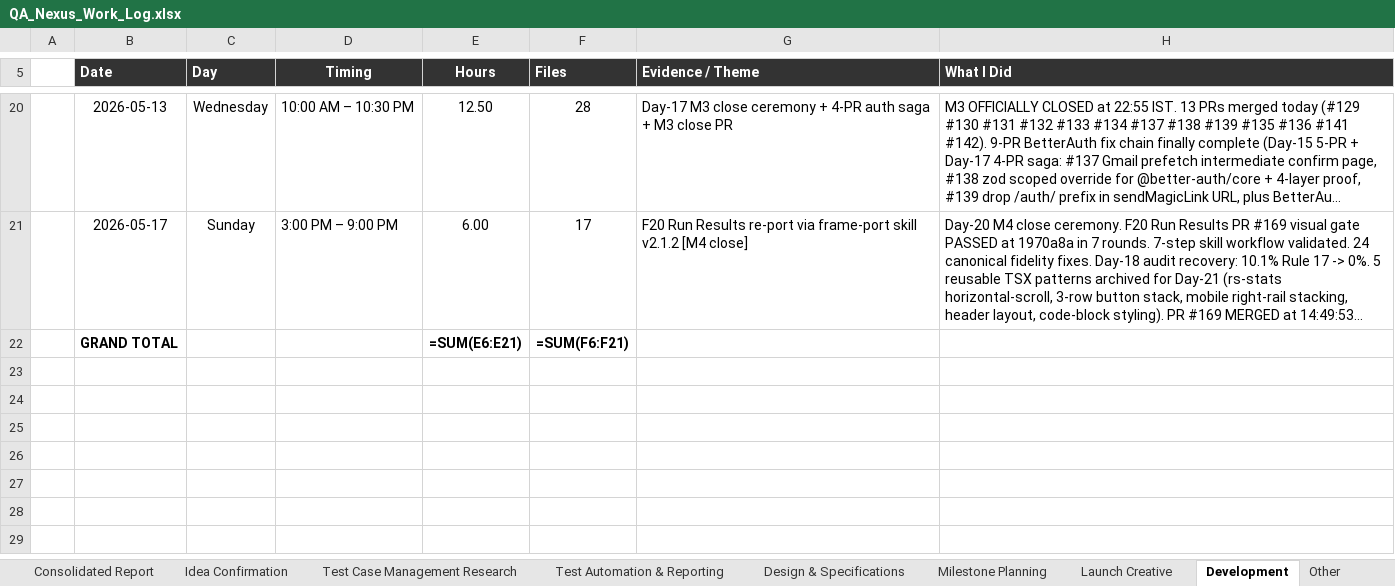
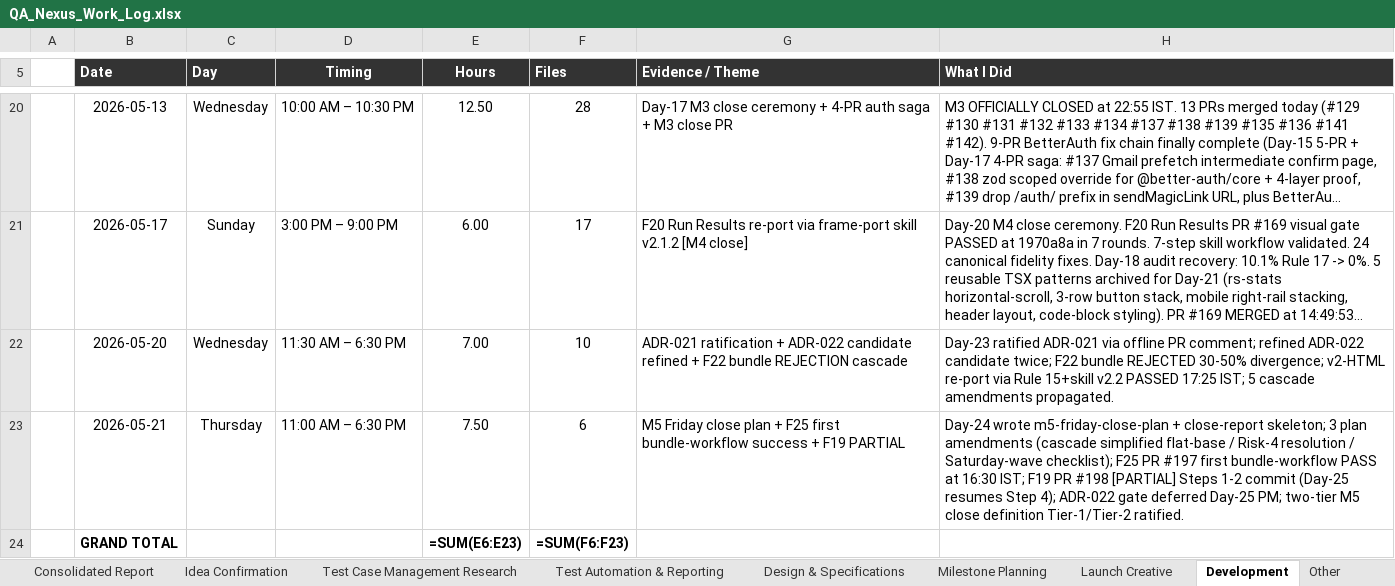
Before and after one commit to yogeshmohite-iksula/QA-Nexus, an Excel workbook: docs/observability/QA_Nexus_Work_Log.xlsx, sheet Development, drawn as a sheet; only a part is shown, gaps mark what is left out; long unchanged cells end in …; values as stored, in another font and other column widths than the file's, no borders; formulas without a stored value are shown as written; addresses are those after the commit; the diff names each change by its address in the sheet, - before the commit and + after, or states it on an @@ line.

```diff
--- a/docs/observability/QA_Nexus_Work_Log.xlsx (sheet Development)
+++ b/docs/observability/QA_Nexus_Work_Log.xlsx (sheet Development)
+row 22:  | 2026-05-20 | Wednesday | 11:30 AM – 6:30 PM | 7.00 | 10 | ADR-021 ratification + ADR-022 candidate refined + F22 bundle REJECTION cascade | Day-23 ratified ADR-021 via offline PR comment; refined ADR-022 candidate twice; F22 bundle REJECTED 30-50% divergence; v2-HTML re-port via Rule 15+skill v2.2 PASSED 17:25 IST; 5 cascade amendments propagated.
+row 23:  | 2026-05-21 | Thursday | 11:00 AM – 6:30 PM | 7.50 | 6 | M5 Friday close plan + F25 first bundle-workflow success + F19 PARTIAL | Day-24 wrote m5-friday-close-plan + close-report skeleton; 3 plan amendments (cascade simplified flat-base / Risk-4 resolution / Saturday-wave checklist); F25 PR #197 first bundle-workflow PASS at 16:30 IST; F19 PR #198 [PARTIAL] Steps 1-2 commit (Day-25 resumes Step 4); ADR-022 gate deferred Day-25 PM; two-tier M5 close definition Tier-1/Tier-2 ratified.
-E24 (Hours): =SUM(E6:E21)
+E24 (Hours): =SUM(E6:E23)
-F24 (Files): =SUM(F6:F21)
+F24 (Files): =SUM(F6:F23)
```
Also changed, not shown: sheet All Sessions, 1 other file.
